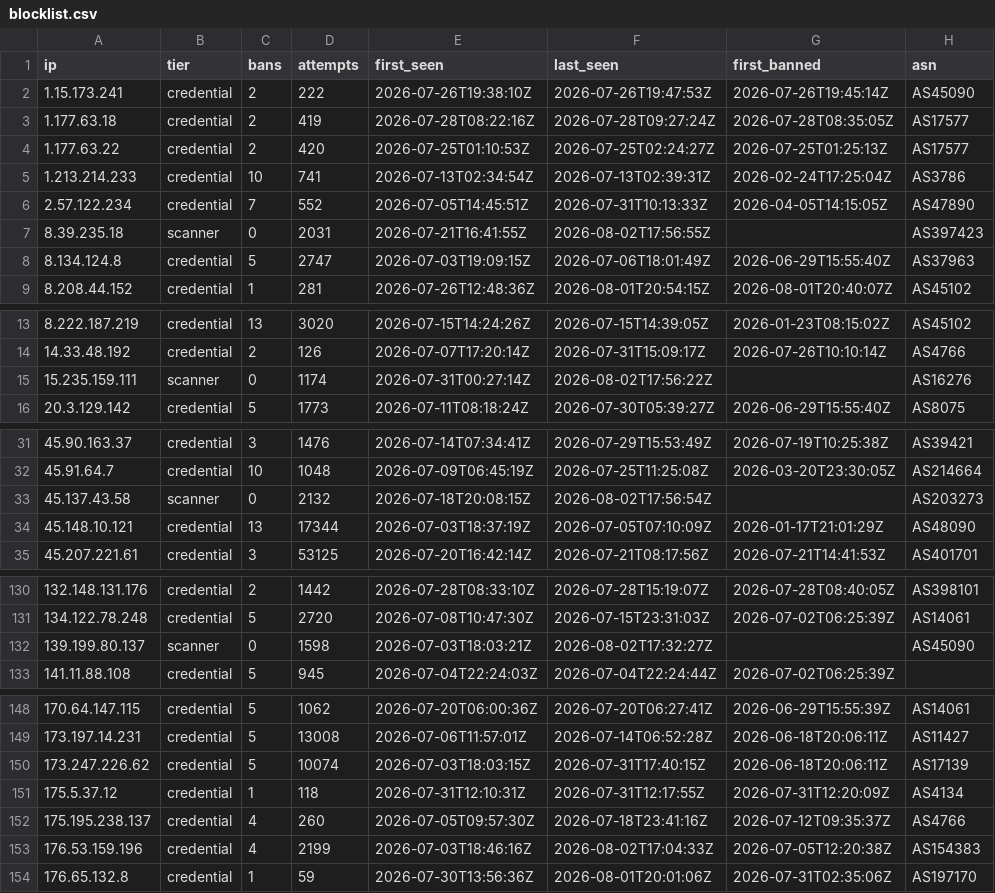
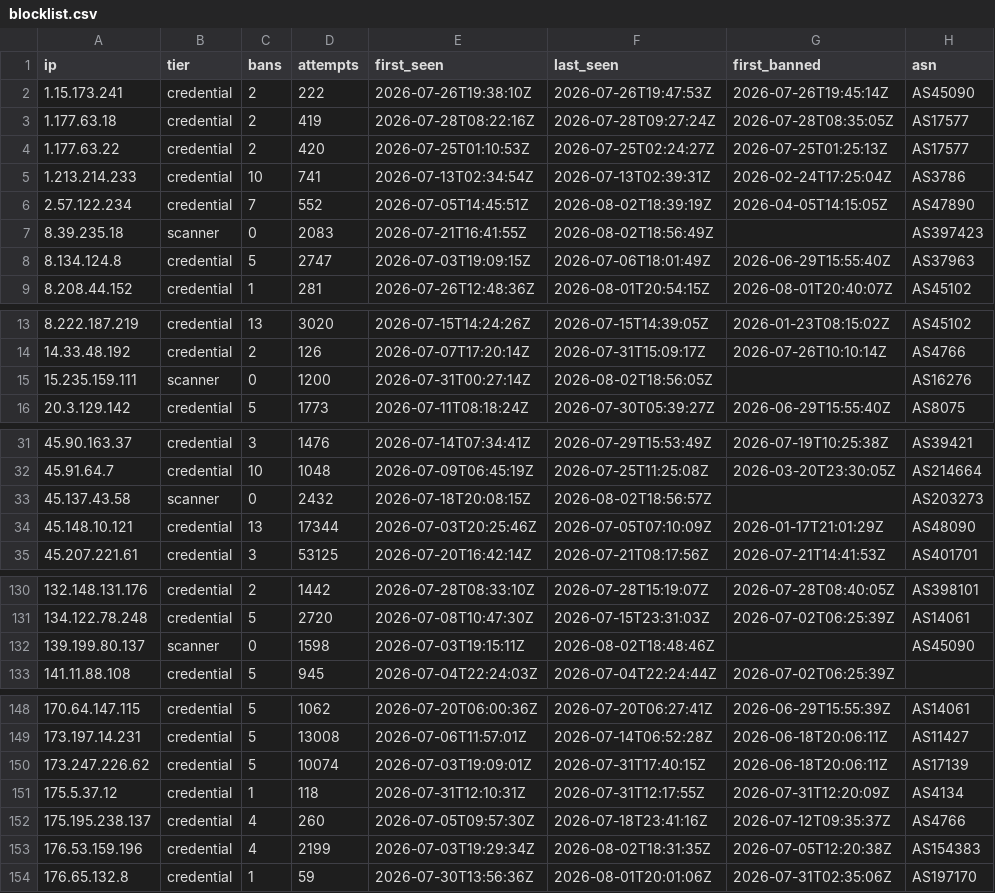
Before and after one commit to jacobyoby/honeypot-blocklist, a CSV file: blocklist.csv, drawn as a sheet; only a part is shown, gaps mark what is left out; the diff covers the shown part only.

```diff
--- a/blocklist.csv
+++ b/blocklist.csv
@@ -5,4 +5,4 @@ ip,tier,bans,attempts,first_seen,last_seen,first_banned,asn
 1.213.214.233,credential,10,741,2026-07-13T02:34:54Z,2026-07-13T02:39:31Z,2026-02-24T17:25:04Z,AS3786
-2.57.122.234,credential,7,552,2026-07-05T14:45:51Z,2026-07-31T10:13:33Z,2026-04-05T14:15:05Z,AS47890
-8.39.235.18,scanner,0,2031,2026-07-21T16:41:55Z,2026-08-02T17:56:55Z,,AS397423
+2.57.122.234,credential,7,552,2026-07-05T14:45:51Z,2026-08-02T18:39:19Z,2026-04-05T14:15:05Z,AS47890
+8.39.235.18,scanner,0,2083,2026-07-21T16:41:55Z,2026-08-02T18:56:49Z,,AS397423
 8.134.124.8,credential,5,2747,2026-07-03T19:09:15Z,2026-07-06T18:01:49Z,2026-06-29T15:55:40Z,AS37963
@@ -14,3 +14,3 @@ ip,tier,bans,attempts,first_seen,last_seen,first_banned,asn
 14.33.48.192,credential,2,126,2026-07-07T17:20:14Z,2026-07-31T15:09:17Z,2026-07-26T10:10:14Z,AS4766
-15.235.159.111,scanner,0,1174,2026-07-31T00:27:14Z,2026-08-02T17:56:22Z,,AS16276
+15.235.159.111,scanner,0,1200,2026-07-31T00:27:14Z,2026-08-02T18:56:05Z,,AS16276
 20.3.129.142,credential,5,1773,2026-07-11T08:18:24Z,2026-07-30T05:39:27Z,2026-06-29T15:55:40Z,AS8075
@@ -32,4 +32,4 @@ ip,tier,bans,attempts,first_seen,last_seen,first_banned,asn
 45.91.64.7,credential,10,1048,2026-07-09T06:45:19Z,2026-07-25T11:25:08Z,2026-03-20T23:30:05Z,AS214664
-45.137.43.58,scanner,0,2132,2026-07-18T20:08:15Z,2026-08-02T17:56:54Z,,AS203273
-45.148.10.121,credential,13,17344,2026-07-03T18:37:19Z,2026-07-05T07:10:09Z,2026-01-17T21:01:29Z,AS48090
+45.137.43.58,scanner,0,2432,2026-07-18T20:08:15Z,2026-08-02T18:56:57Z,,AS203273
+45.148.10.121,credential,13,17344,2026-07-03T20:25:46Z,2026-07-05T07:10:09Z,2026-01-17T21:01:29Z,AS48090
 45.207.221.61,credential,3,53125,2026-07-20T16:42:14Z,2026-07-21T08:17:56Z,2026-07-21T14:41:53Z,AS401701
@@ -131,3 +131,3 @@ ip,tier,bans,attempts,first_seen,last_seen,first_banned,asn
 134.122.78.248,credential,5,2720,2026-07-08T10:47:30Z,2026-07-15T23:31:03Z,2026-07-02T06:25:39Z,AS14061
-139.199.80.137,scanner,0,1598,2026-07-03T18:03:21Z,2026-08-02T17:32:27Z,,AS45090
+139.199.80.137,scanner,0,1598,2026-07-03T19:15:11Z,2026-08-02T18:48:46Z,,AS45090
 141.11.88.108,credential,5,945,2026-07-04T22:24:03Z,2026-07-04T22:24:44Z,2026-07-02T06:25:39Z,
@@ -149,6 +149,6 @@ ip,tier,bans,attempts,first_seen,last_seen,first_banned,asn
 173.197.14.231,credential,5,13008,2026-07-06T11:57:01Z,2026-07-14T06:52:28Z,2026-06-18T20:06:11Z,AS11427
-173.247.226.62,credential,5,10074,2026-07-03T18:03:15Z,2026-07-31T17:40:15Z,2026-06-18T20:06:11Z,AS17139
+173.247.226.62,credential,5,10074,2026-07-03T19:09:01Z,2026-07-31T17:40:15Z,2026-06-18T20:06:11Z,AS17139
 175.5.37.12,credential,1,118,2026-07-31T12:10:31Z,2026-07-31T12:17:55Z,2026-07-31T12:20:09Z,AS4134
 175.195.238.137,credential,4,260,2026-07-05T09:57:30Z,2026-07-18T23:41:16Z,2026-07-12T09:35:37Z,AS4766
-176.53.159.196,credential,4,2199,2026-07-03T18:46:16Z,2026-08-02T17:04:33Z,2026-07-05T12:20:38Z,AS154383
+176.53.159.196,credential,4,2199,2026-07-03T19:29:34Z,2026-08-02T18:31:35Z,2026-07-05T12:20:38Z,AS154383
 176.65.132.8,credential,1,59,2026-07-30T13:56:36Z,2026-08-01T20:01:06Z,2026-07-31T02:35:06Z,AS197170
```
Also changed, not shown: 3 edited cells elsewhere in this file, blocklist.misp.csv, 3 other files.
